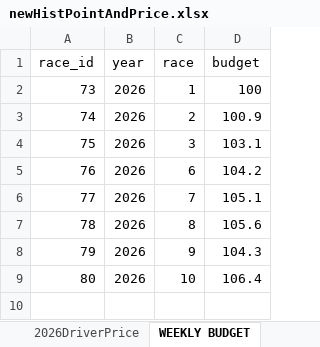
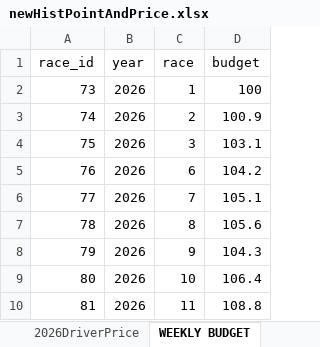
Before and after one commit to jguptil1/F1Fantasy, an Excel workbook: data/raw/newHistPointAndPrice.xlsx, sheet WEEKLY BUDGET, drawn as a sheet; values as stored, in another font and other column widths than the file's, no borders; the diff names each change by its address in the sheet, - before the commit and + after, or states it on an @@ line.

```diff
--- a/data/raw/newHistPointAndPrice.xlsx (sheet WEEKLY BUDGET)
+++ b/data/raw/newHistPointAndPrice.xlsx (sheet WEEKLY BUDGET)
+row 10: 81 | 2026 | 11 | 108.8
```
Also changed, not shown: sheet 2026ConstructorPoints, sheet 2026ConstructorPrice, sheet 2026DriverPoints, sheet 2026DriverPrice, data/raw/driver_config.xlsx.
